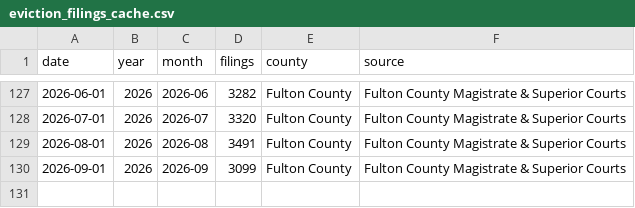
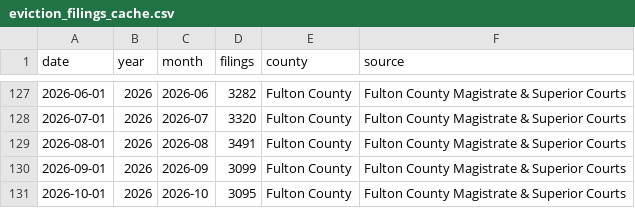
Before and after one commit to jspear01/metro-atlanta-house-tracker, a CSV file: data/eviction_filings_cache.csv, drawn as a sheet; only a part is shown, gaps mark what is left out; the diff names each change by its address in the sheet, - before the commit and + after, or states it on an @@ line.

Commit message:
feat: official apartment scrapers, multi-county eviction trends, UI redesign & harness

```diff
--- a/data/eviction_filings_cache.csv
+++ b/data/eviction_filings_cache.csv
+row 131: 2026-10-01 | 2026 | 2026-10 | 3095 | Fulton County | Fulton County Magistrate & Superior Courts
```
Also changed, not shown: 25 other files.
